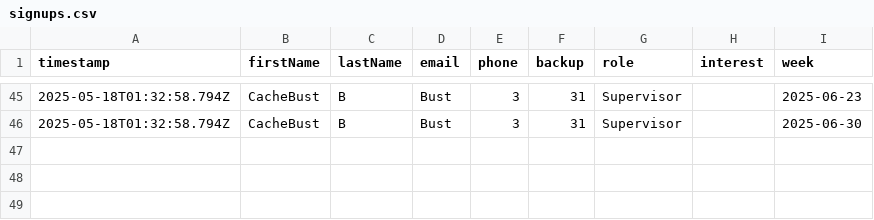
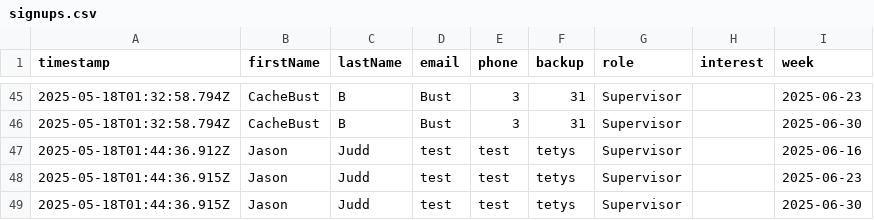
Before and after one commit to ipodpilot/ARC-shelter-standby-signup, a CSV file: signups.csv, drawn as a sheet; only a part is shown, gaps mark what is left out; the diff names each change by its address in the sheet, - before the commit and + after, or states it on an @@ line.

```diff
--- a/signups.csv
+++ b/signups.csv
+row 47: 2025-05-18T01:44:36.912Z | Jason | Judd | test | test | tetys | Supervisor |  | 2025-06-16
+row 48: 2025-05-18T01:44:36.915Z | Jason | Judd | test | test | tetys | Supervisor |  | 2025-06-23
+row 49: 2025-05-18T01:44:36.915Z | Jason | Judd | test | test | tetys | Supervisor |  | 2025-06-30
```
